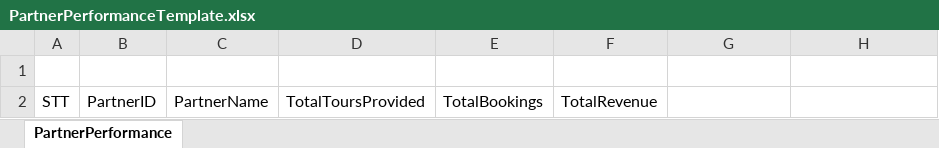
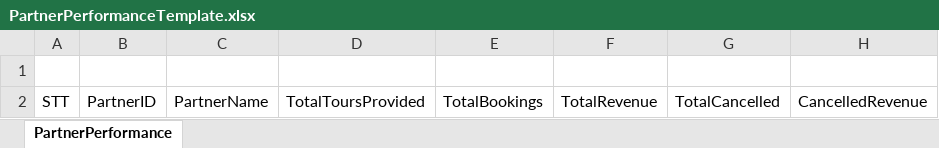
Before and after one commit to cuongpvhe/TripWiseAPI, an Excel workbook: Templates/PartnerPerformanceTemplate.xlsx, sheet PartnerPerformance, drawn as a sheet; values as stored, in another font and other column widths than the file's, no borders; the diff names each change by its address in the sheet, - before the commit and + after, or states it on an @@ line.

```diff
--- a/Templates/PartnerPerformanceTemplate.xlsx (sheet PartnerPerformance)
+++ b/Templates/PartnerPerformanceTemplate.xlsx (sheet PartnerPerformance)
-G2: (empty)
+G2: TotalCancelled
-H2: (empty)
+H2: CancelledRevenue
```
Also changed, not shown: Templates/RevenueReportTemplate.xlsx, Templates/TourBookingStatsTemplate.xlsx, 4 other files.
